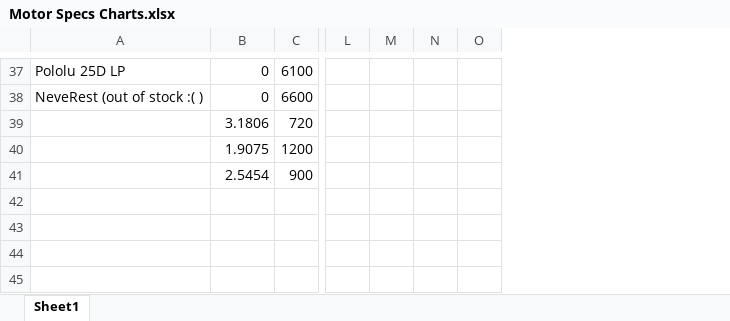
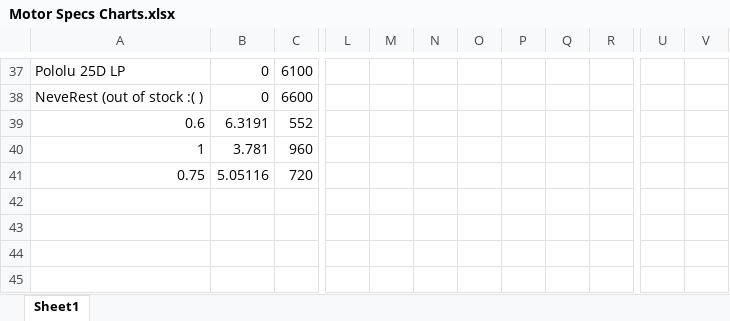
Before and after one commit to cduck/blob, an Excel workbook: Documentation/Motor Specs Charts.xlsx, sheet Sheet1, drawn as a sheet; only a part is shown, gaps mark what is left out; values as stored, in another font and other column widths than the file's, no borders; charts and pictures not drawn; removed rows and columns are numbered as before the commit, all else as after; rows hold the shown columns only; the diff covers the shown part only; the diff names each change by its address in the sheet, - before the commit and + after, or states it on an @@ line.

```diff
--- a/Documentation/Motor Specs Charts.xlsx (sheet Sheet1)
+++ b/Documentation/Motor Specs Charts.xlsx (sheet Sheet1)
-column M, empty
-column N, empty
+column M, empty
+column N, empty
+column O, empty
+column P, empty
+column Q, empty
+column U, empty
+column V, empty
-row 39:  | 3.1806 | 720
-row 40:  | 1.9075 | 1200
-row 41:  | 2.5454 | 900
+row 39: 0.6 | 6.3191 | 552
+row 40: 1 | 3.781 | 960
+row 41: 0.75 | 5.05116 | 720
```
Also changed, not shown: 5 added rows, 15 edited cells and cell formats elsewhere in this sheet, charts or pictures, 8 other files.
